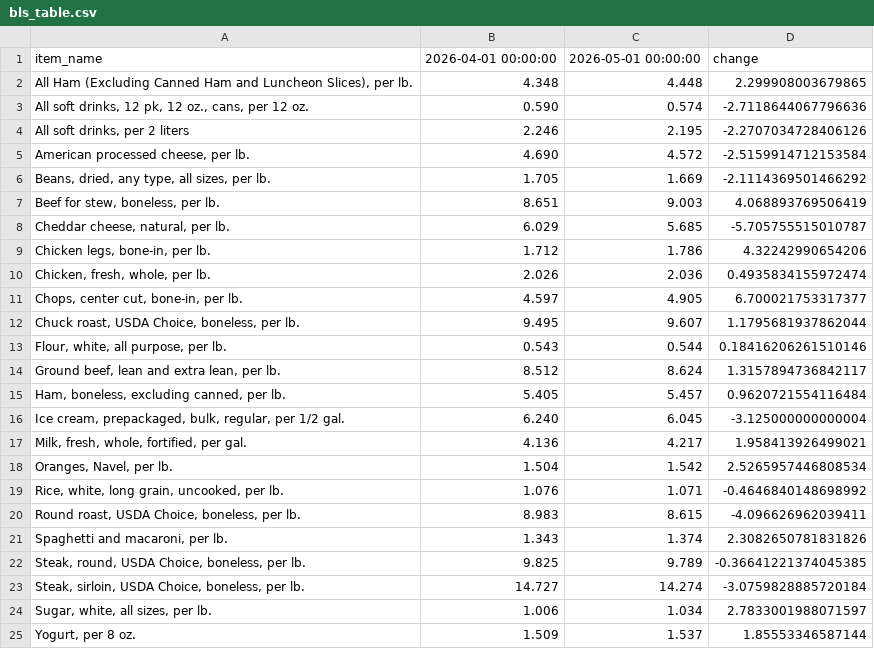
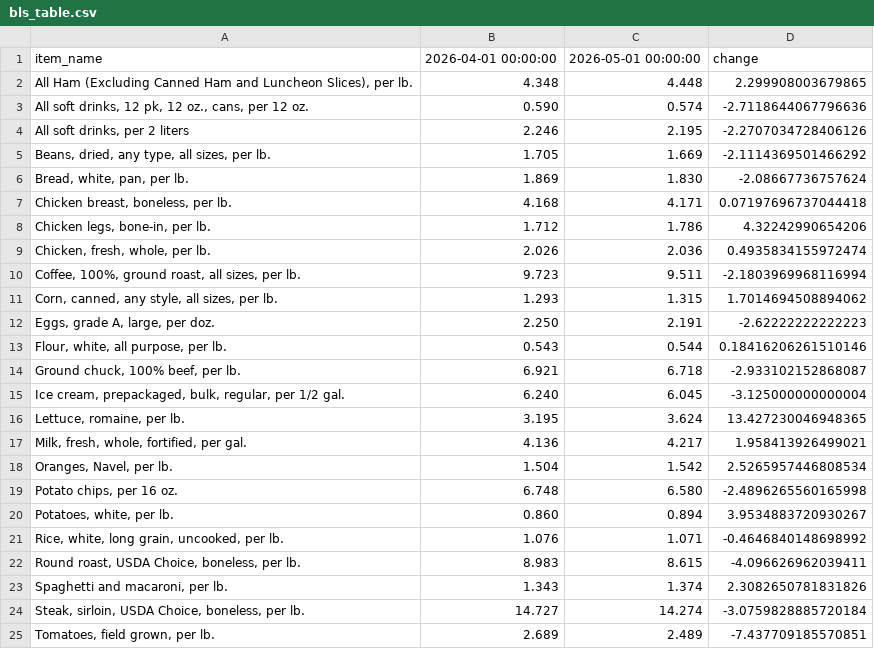
Before and after one commit to kv-hearst/cpi-api, a CSV file: data/bls_table.csv, drawn as a sheet; removed rows and columns are numbered as before the commit, all else as after; the diff names each change by its address in the sheet, - before the commit and + after, or states it on an @@ line.

```diff
--- a/data/bls_table.csv
+++ b/data/bls_table.csv
-row 5: American processed cheese, per lb. | 4.690 | 4.572 | -2.5159914712153584
-row 7: Beef for stew, boneless, per lb. | 8.651 | 9.003 | 4.068893769506419
-row 8: Cheddar cheese, natural, per lb. | 6.029 | 5.685 | -5.705755515010787
+row 6: Bread, white, pan, per lb. | 1.869 | 1.830 | -2.08667736757624
+row 7: Chicken breast, boneless, per lb. | 4.168 | 4.171 | 0.07197696737044418
-row 11: Chops, center cut, bone-in, per lb. | 4.597 | 4.905 | 6.700021753317377
-row 12: Chuck roast, USDA Choice, boneless, per lb. | 9.495 | 9.607 | 1.1795681937862044
+row 10: Coffee, 100%, ground roast, all sizes, per lb. | 9.723 | 9.511 | -2.1803969968116994
+row 11: Corn, canned, any style, all sizes, per lb. | 1.293 | 1.315 | 1.7014694508894062
+row 12: Eggs, grade A, large, per doz. | 2.250 | 2.191 | -2.62222222222223
-row 14: Ground beef, lean and extra lean, per lb. | 8.512 | 8.624 | 1.3157894736842117
-row 15: Ham, boneless, excluding canned, per lb. | 5.405 | 5.457 | 0.9620721554116484
+row 14: Ground chuck, 100% beef, per lb. | 6.921 | 6.718 | -2.933102152868087
+row 16: Lettuce, romaine, per lb. | 3.195 | 3.624 | 13.427230046948365
+row 19: Potato chips, per 16 oz. | 6.748 | 6.580 | -2.4896265560165998
+row 20: Potatoes, white, per lb. | 0.860 | 0.894 | 3.9534883720930267
-row 22: Steak, round, USDA Choice, boneless, per lb. | 9.825 | 9.789 | -0.36641221374045385
-row 24: Sugar, white, all sizes, per lb. | 1.006 | 1.034 | 2.7833001988071597
-row 25: Yogurt, per 8 oz. | 1.509 | 1.537 | 1.85553346587144
+row 25: Tomatoes, field grown, per lb. | 2.689 | 2.489 | -7.437709185570851
```
Also changed, not shown: data/bls_chart.csv, data/bls_data.csv.
